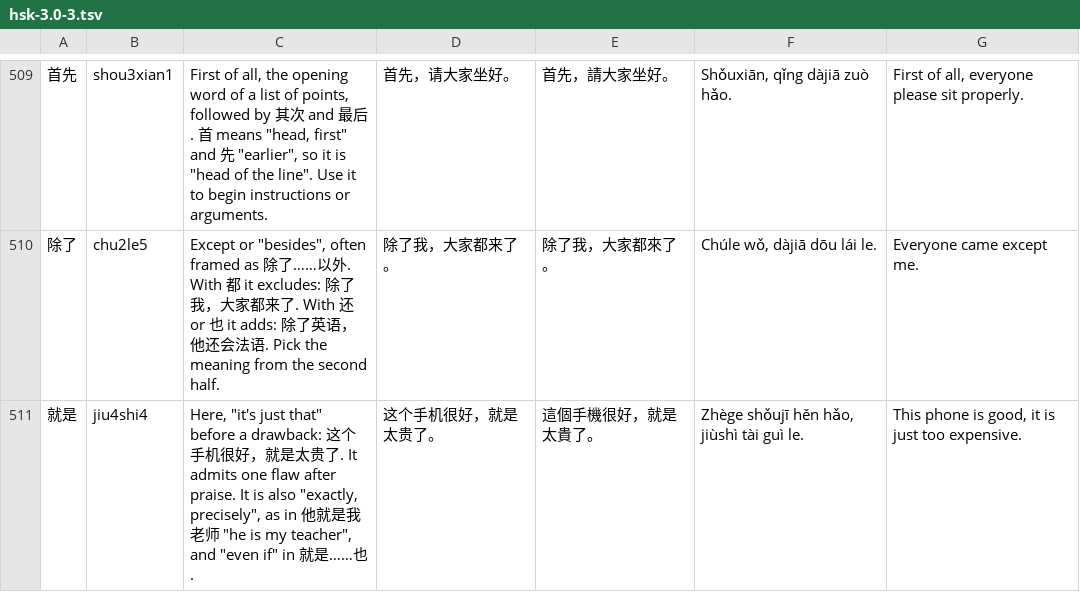
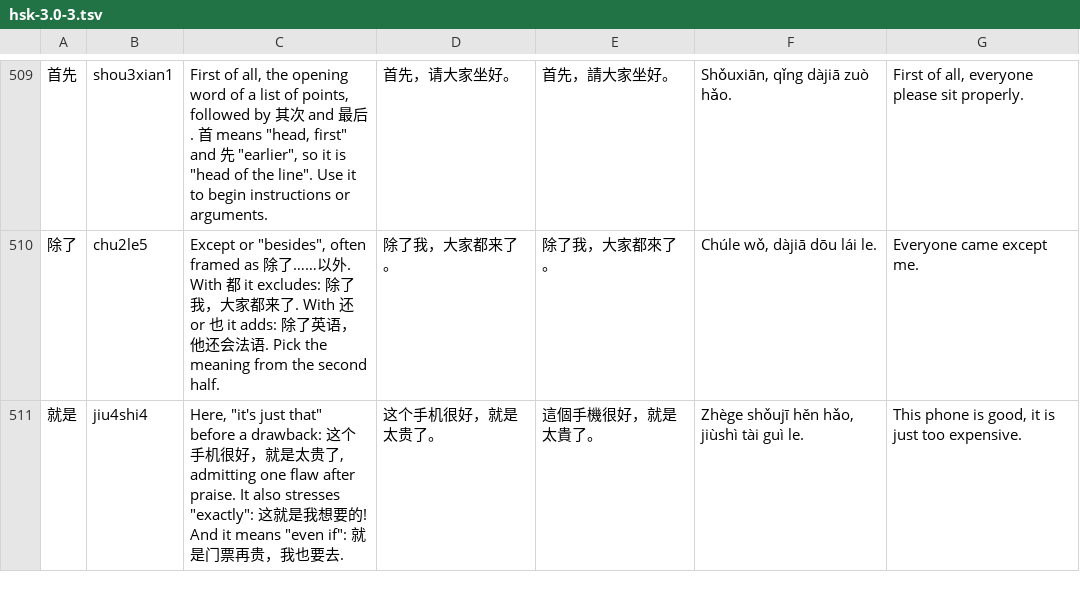
Before and after one commit to BunnyApocalypse/yutu-chinese, a TSV file: data/notes/hsk-3.0-3.tsv, drawn as a sheet; only a part is shown, gaps mark what is left out; the diff covers the shown part only.

```diff
--- a/data/notes/hsk-3.0-3.tsv
+++ b/data/notes/hsk-3.0-3.tsv
@@ -510,2 +510,2 @@
 除了	chu2le5	"Except" or "besides", often framed as 除了……以外. With 都 it excludes: 除了我，大家都来了. With 还 or 也 it adds: 除了英语，他还会法语. Pick the meaning from the second half.	除了我，大家都来了。	除了我，大家都來了。	Chúle wǒ, dàjiā dōu lái le.	Everyone came except me.
-就是	jiu4shi4	Here, "it's just that" before a drawback: 这个手机很好，就是太贵了. It admits one flaw after praise. It is also "exactly, precisely", as in 他就是我老师 "he is my teacher", and "even if" in 就是……也.	这个手机很好，就是太贵了。	這個手機很好，就是太貴了。	Zhège shǒujī hěn hǎo, jiùshì tài guì le.	This phone is good, it is just too expensive.
+就是	jiu4shi4	Here, "it's just that" before a drawback: 这个手机很好，就是太贵了, admitting one flaw after praise. It also stresses "exactly": 这就是我想要的! And it means "even if": 就是门票再贵，我也要去.	这个手机很好，就是太贵了。	這個手機很好，就是太貴了。	Zhège shǒujī hěn hǎo, jiùshì tài guì le.	This phone is good, it is just too expensive.
```
Also changed, not shown: 9 edited cells elsewhere in this file, data/notes/hsk-3.0-5.tsv, 2 other files.
